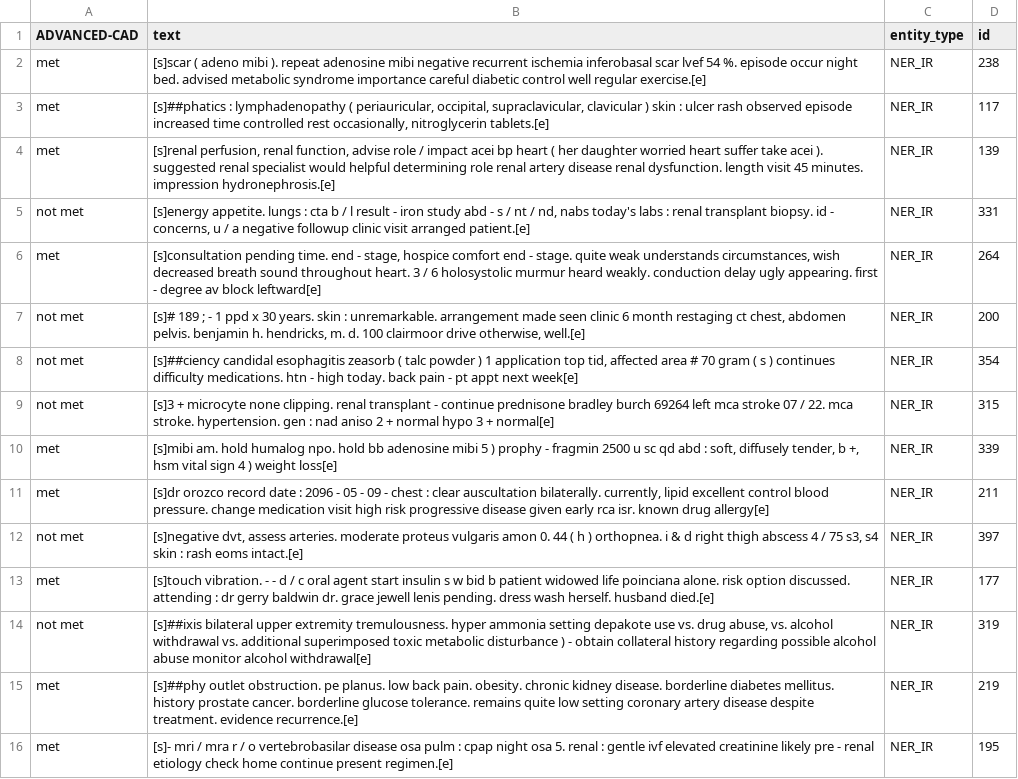
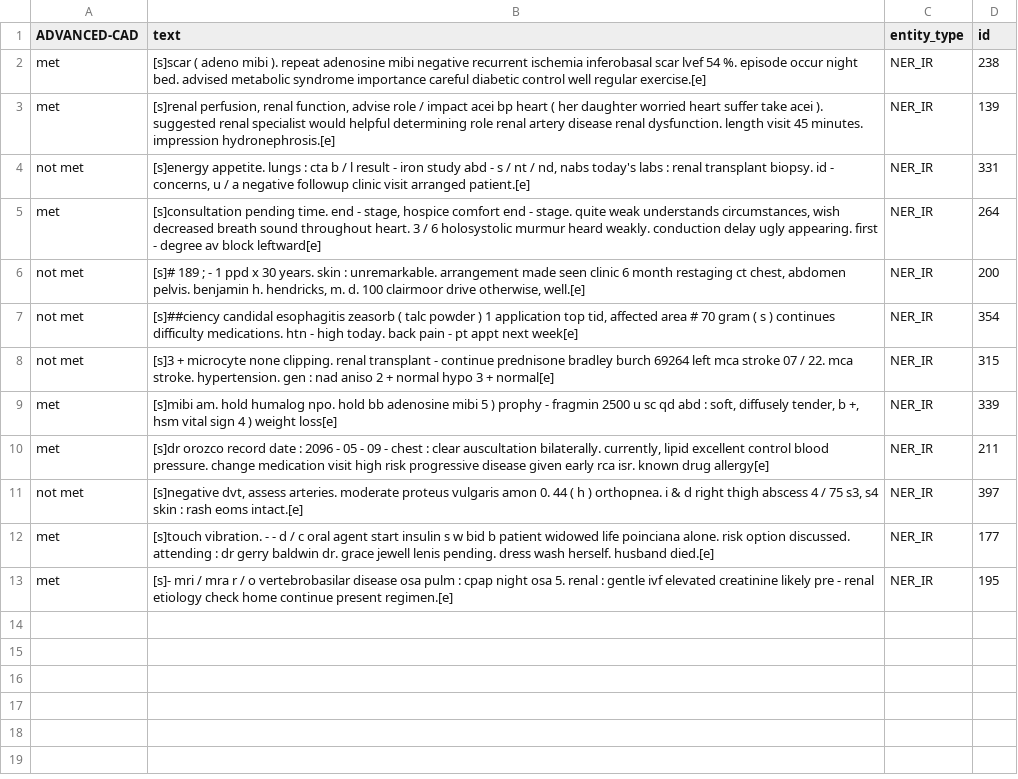
Before and after one commit to uf-hobi-informatics-lab/GatorTron-Prediction, a TSV file: sample_data/TA/dev.tsv, drawn as a sheet; the diff names each change by its address in the sheet, - before the commit and + after, or states it on an @@ line.

Commit message:
Update dev.tsv

```diff
--- a/sample_data/TA/dev.tsv
+++ b/sample_data/TA/dev.tsv
-row 3: met | [s]##phatics : lymphadenopathy ( periauricular, occipital, supraclavicular, clavicular ) skin : ulcer rash observed episode increased time controlled rest occasionally, nitroglycerin tablets.[e] | NER_IR | 117
-row 14: not met | [s]##ixis bilateral upper extremity tremulousness. hyper ammonia setting depakote use vs. drug abuse, vs. alcohol withdrawal vs. additional superimposed toxic metabolic disturbance ) - obtain collateral history regarding possible alcohol abuse monitor alcohol withdrawal[e] | NER_IR | 319
-row 15: met | [s]##phy outlet obstruction. pe planus. low back pain. obesity. chronic kidney disease. borderline diabetes mellitus. history prostate cancer. borderline glucose tolerance. remains quite low setting coronary artery disease despite treatment. evidence recurrence.[e] | NER_IR | 219
```
